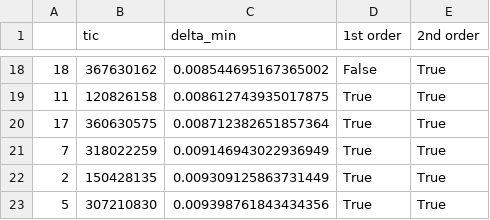
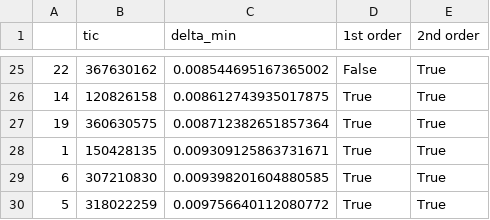
Before and after one commit to jpdeleon/young_ttvs, a CSV file: data/tics_resonance_from_toi.csv, drawn as a sheet; only a part is shown, gaps mark what is left out; the diff covers the shown part only.

```diff
--- a/data/tics_resonance_from_toi.csv
+++ b/data/tics_resonance_from_toi.csv
@@ -18,6 +25,6 @@
-18,367630162,0.008544695167365002,False,True
-11,120826158,0.008612743935017875,True,True
-17,360630575,0.008712382651857364,True,True
-7,318022259,0.009146943022936949,True,True
-2,150428135,0.009309125863731449,True,True
-5,307210830,0.009398761843434356,True,True
+22,367630162,0.008544695167365002,False,True
+14,120826158,0.008612743935017875,True,True
+19,360630575,0.008712382651857364,True,True
+1,150428135,0.009309125863731671,True,True
+6,307210830,0.009398201604880585,True,True
+5,318022259,0.009756640112080772,True,True
```
Also changed, not shown: 10 added rows, 3 removed rows and 20 edited cells elsewhere in this file, data/tess_obs.csv, 10 other files.
